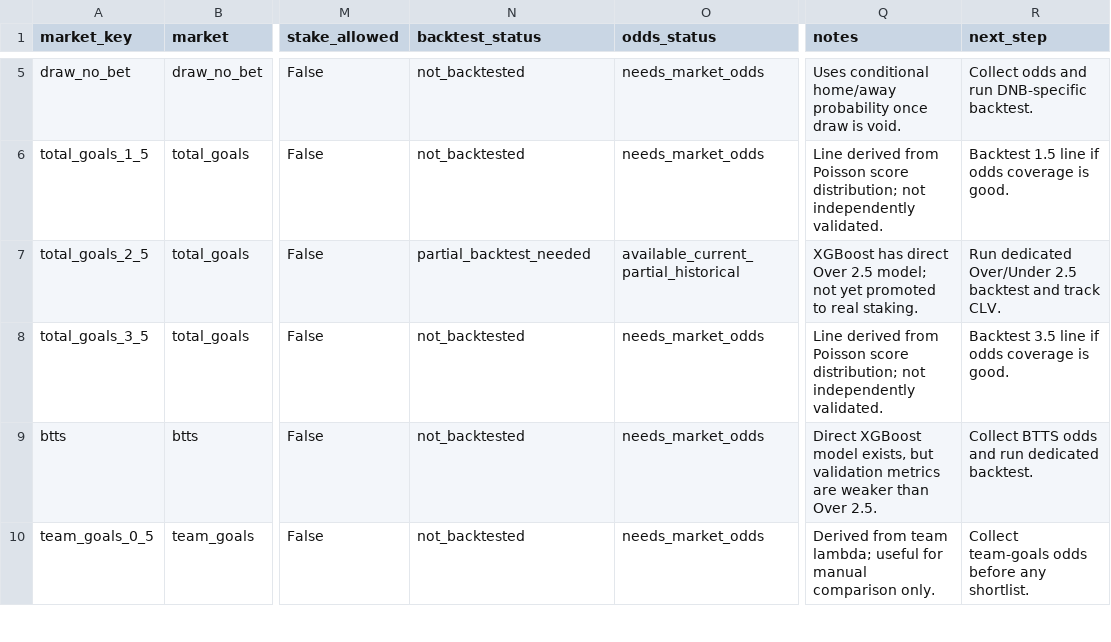
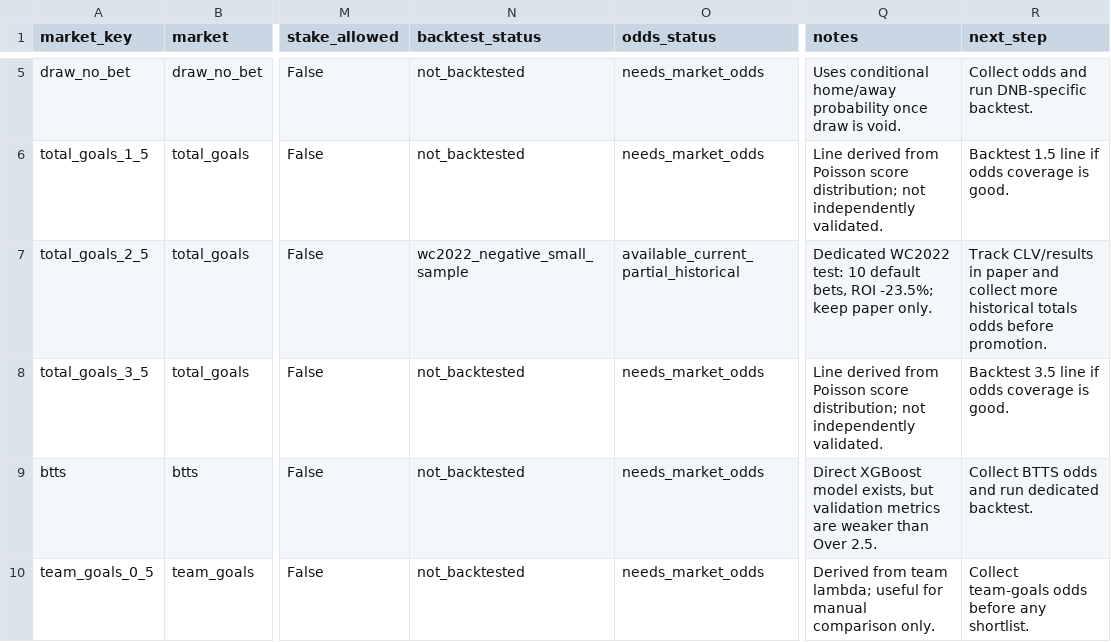
Before and after one commit to ismahers/wc2026, a CSV file: data/processed/market_registry.csv, drawn as a sheet; only a part is shown, gaps mark what is left out; the diff names each change by its address in the sheet, - before the commit and + after, or states it on an @@ line.

Commit message:
Add total goals backtest and paper tracker

```diff
--- a/data/processed/market_registry.csv
+++ b/data/processed/market_registry.csv
-N7 (backtest_status): partial_backtest_needed
+N7 (backtest_status): wc2022_negative_small_sample
-Q7 (notes): XGBoost has direct Over 2.5 model; not yet promoted to real staking.
+Q7 (notes): Dedicated WC2022 test: 10 default bets, ROI -23.5%; keep paper only.
-R7 (next_step): Run dedicated Over/Under 2.5 backtest and track CLV.
+R7 (next_step): Track CLV/results in paper and collect more historical totals odds before promotion.
```
Also changed, not shown: 10 other files.
